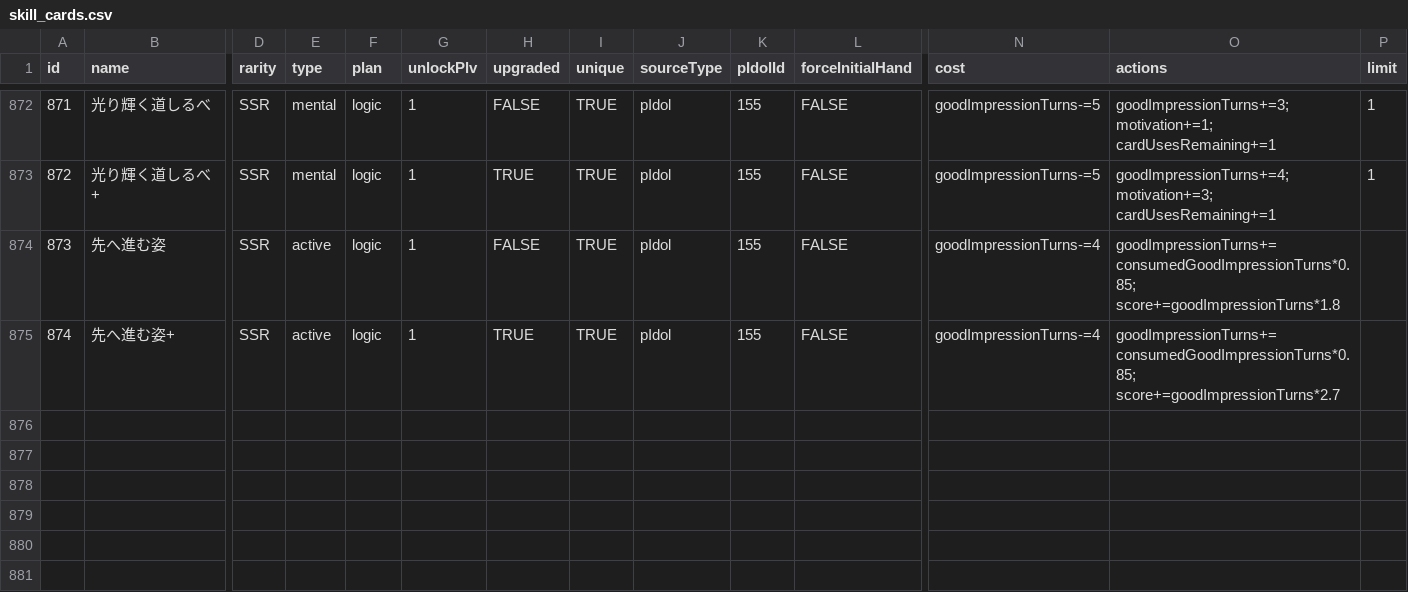
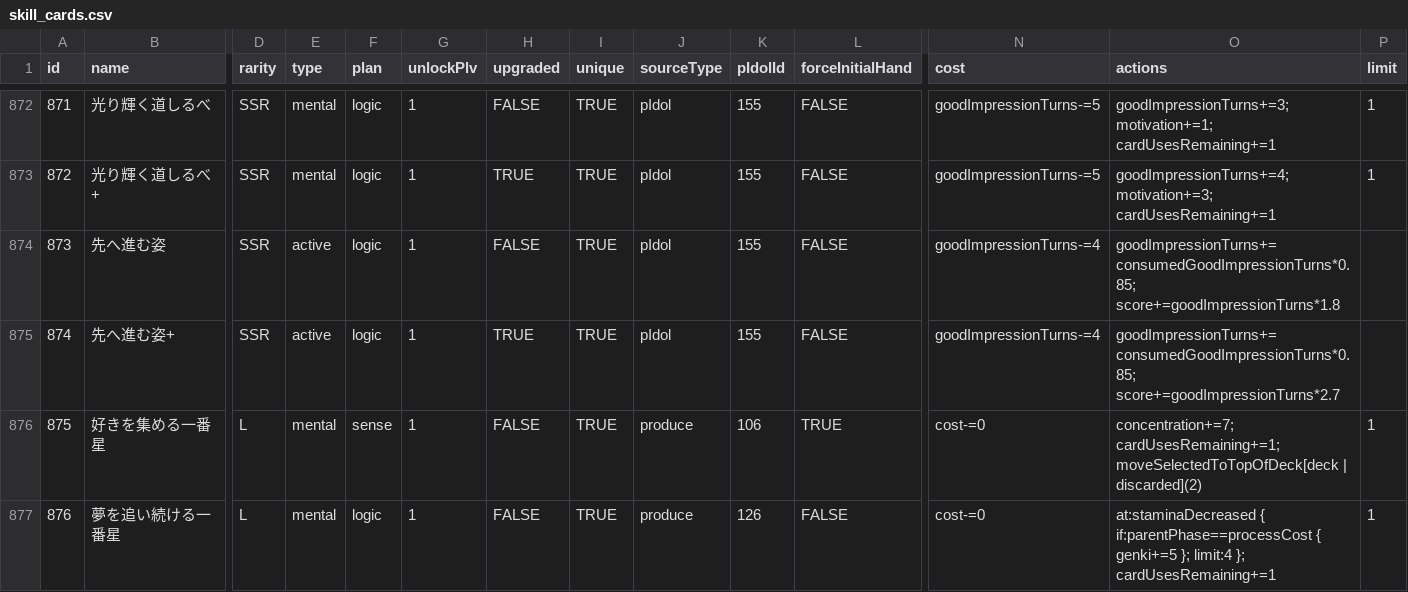
Before and after one commit to surisuririsu/gakumas-tools, a CSV file: packages/gakumas-data/csv/skill_cards.csv, drawn as a sheet; only a part is shown, gaps mark what is left out; rows hold the shown columns only; the diff names each change by its address in the sheet, - before the commit and + after, or states it on an @@ line.

Commit message:
Add kotone and sena prima stella legend cards

```diff
--- a/packages/gakumas-data/csv/skill_cards.csv
+++ b/packages/gakumas-data/csv/skill_cards.csv
+row 876: 875 | 好きを集める一番星 | L | mental | sense | 1 | FALSE | TRUE | produce | 106 | TRUE | cost-=0 | concentration+=7; cardUsesRemaining+=1; moveSelectedToTopOfDeck[deck | discarded](2) | 1
+row 877: 876 | 夢を追い続ける一番星 | L | mental | logic | 1 | FALSE | TRUE | produce | 126 | FALSE | cost-=0 | at:staminaDecreased { if:parentPhase==processCost { genki+=5 }; limit:4 }; cardUsesRemaining+=1 | 1
```
Also changed, not shown: 14 other files.
